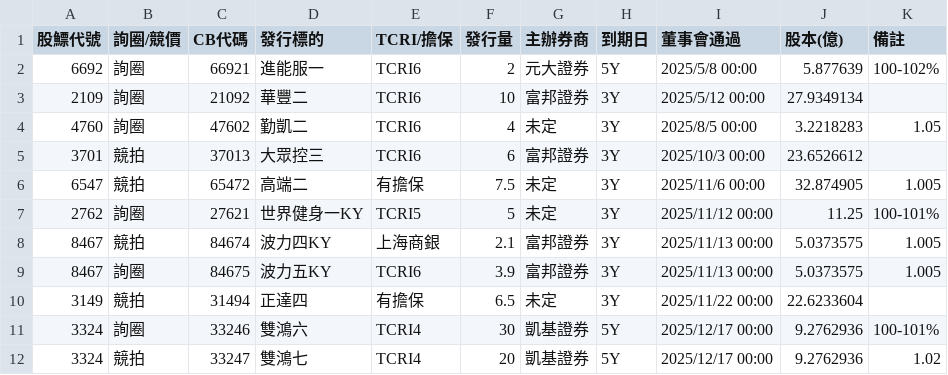
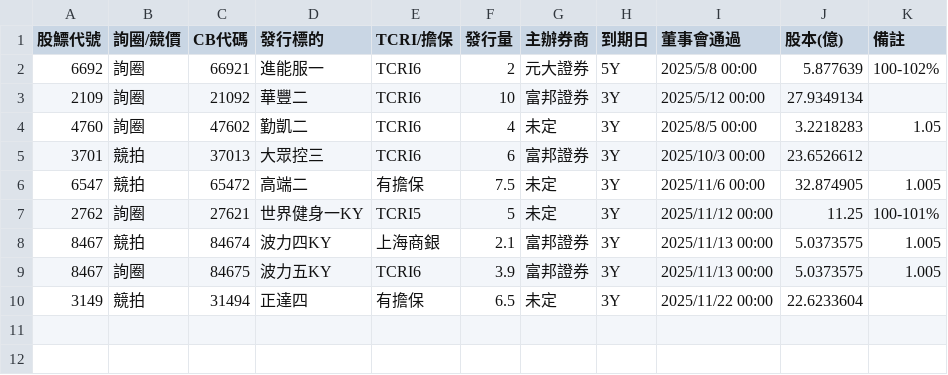
Before and after one commit to rexdashu168/CB168NEW9888, a CSV file: data/00_cb/07_board.csv, drawn as a sheet.

Commit message:
Add files via upload

```diff
--- a/data/00_cb/07_board.csv
+++ b/data/00_cb/07_board.csv
@@ -10,3 +10 @@
 3149,競拍,31494,正達四,有擔保,6.5,未定,3Y,2025/11/22 00:00,22.6233604,
-3324,詢圈,33246,雙鴻六,TCRI4,30,凱基證券,5Y,2025/12/17 00:00,9.2762936,100-101%
-3324,競拍,33247,雙鴻七,TCRI4,20,凱基證券,5Y,2025/12/17 00:00,9.2762936,1.02
```
